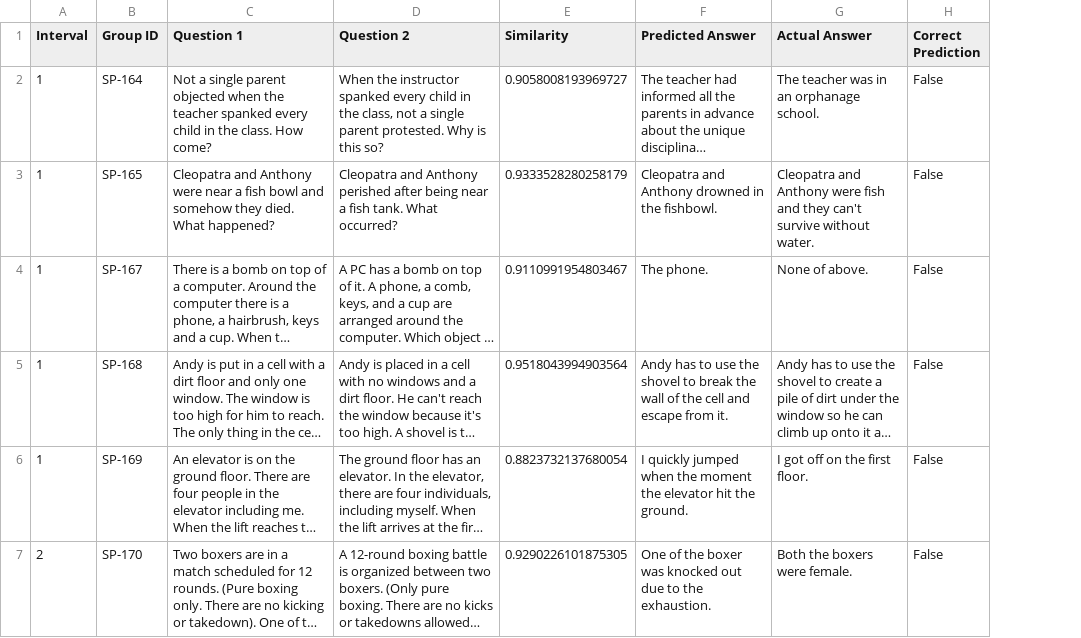
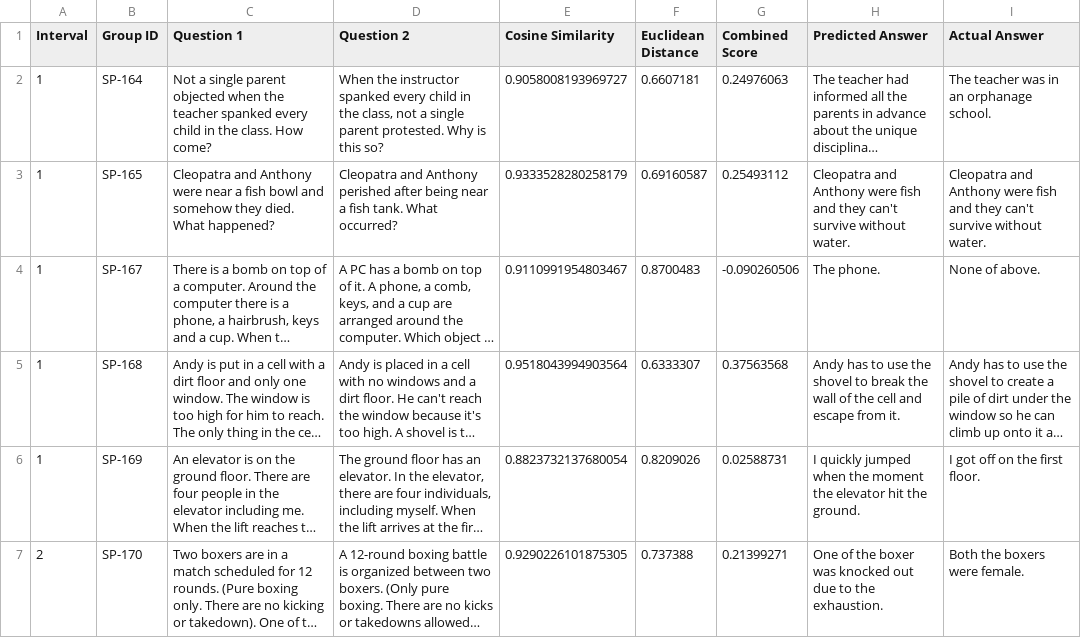
Before and after one commit to zawad59/nlp-g2, a CSV file: interval_predictions_dev.csv, drawn as a sheet; only a part is shown; long unchanged cells end in …; removed rows and columns are numbered as before the commit, all else as after; the diff covers the shown part only; the diff names each change by its address in the sheet, - before the commit and + after, or states it on an @@ line.

Commit message:
pred_dev

```diff
--- a/interval_predictions_dev.csv
+++ b/interval_predictions_dev.csv
+column F (Euclidean Distance), rows 2-7: 0.6607181 | 0.69160587 | 0.8700483 | 0.6333307 | 0.8209026 | 0.737388
+column G (Combined Score), rows 2-7: 0.24976063 | 0.25493112 | -0.090260506 | 0.37563568 | 0.02588731 | 0.21399271
-column H (Correct Prediction), rows 2-7: all False
-E1: Similarity
+E1: Cosine Similarity
-H3 (Predicted Answer): …and Anthony drowned in the fishbowl.
+H3 (Predicted Answer): …and Anthony were fish and they can't survive without water.
```
Also changed, not shown: 2 edited cells elsewhere in this file.
